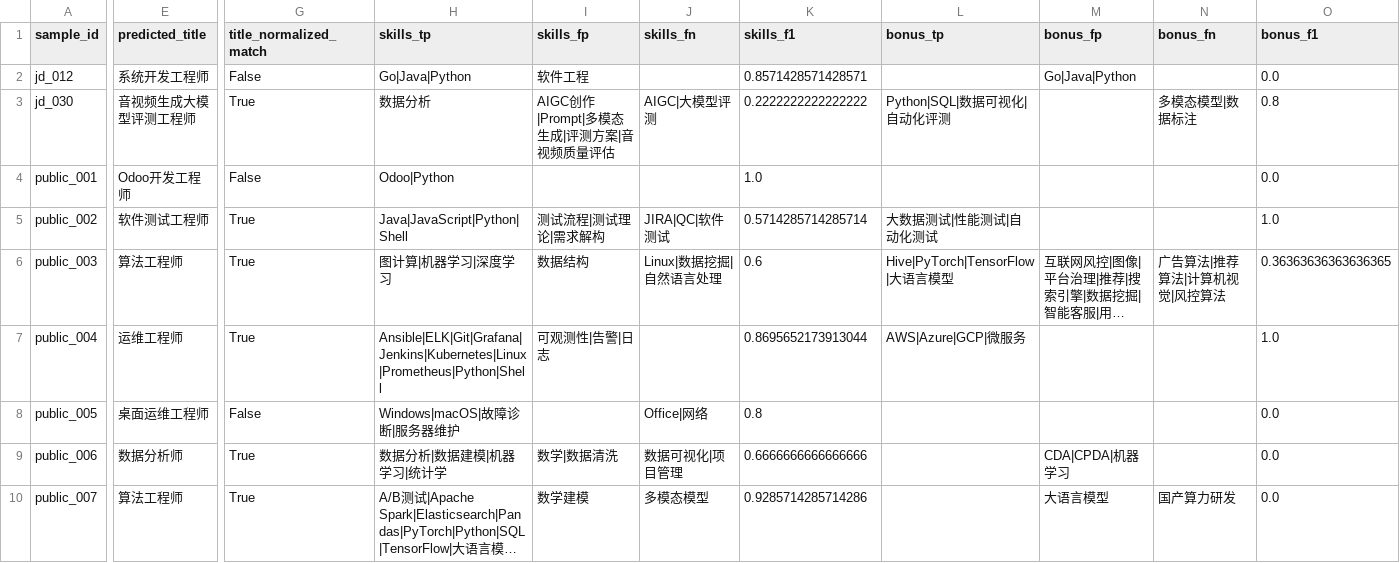
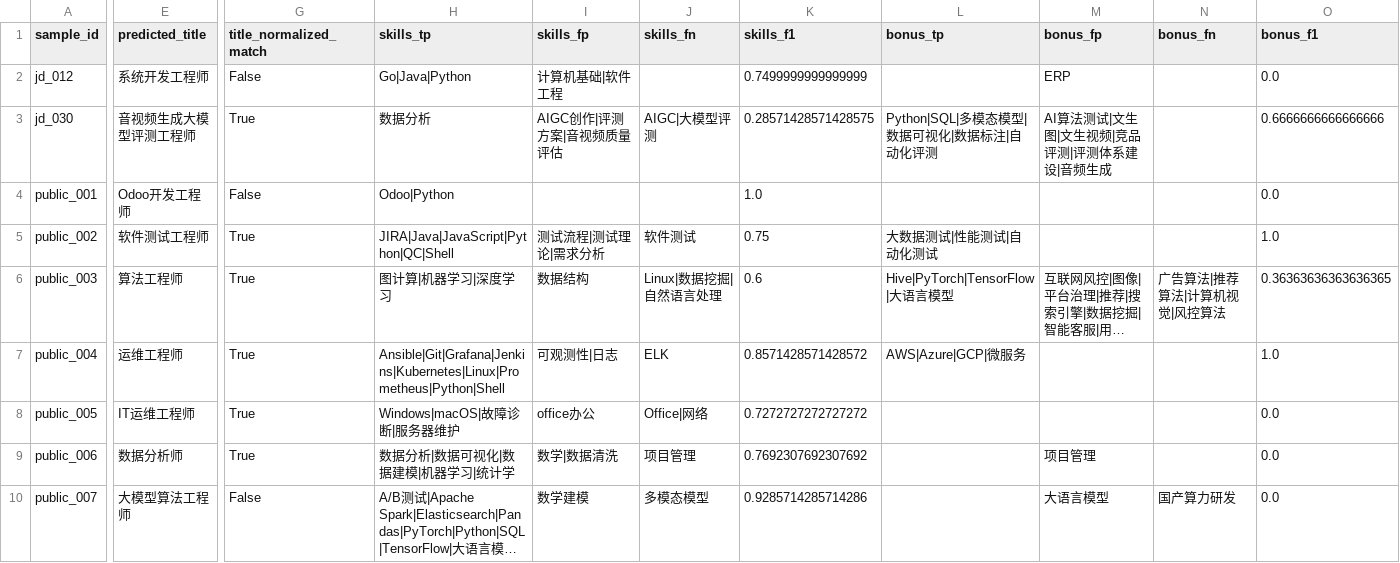
Before and after one commit to Sanksu/zhigang-compass, a CSV file: backend/data/golden_set/review/evaluation/manual_jd_eval_cases.csv, drawn as a sheet; only a part is shown, gaps mark what is left out; long unchanged cells end in …; the diff covers the shown part only; the diff names each change by its address in the sheet, - before the commit and + after, or states it on an @@ line.

Commit message:
feat(algo): JD 抽取 prompt 二轮调优（反向保护，skills F1 0.7749→0.8241）
- 规则 6 反向保护：仅显式加分标记（优先/更佳/加分/一项或多项）才移出 skills；'如 X、Y 等'举例结构与'具备/熟悉/掌握'必备语境保持 must 进 skills
- P3b alias 补 5 条：统一部署→系统部署、监控管理→监控、电网业务→电网业务知识、office办公→Office
- 二轮真实盲审评测（12 条）：skills F1 0.7749→0.8241（基线 0.6749，累计 +0.149）；P 0.7810 / R 0.8723（recall 恢复）；bonus F1 0.60
- 剩余缺口（三类）：① gold 口径冲突（public_003 '一项或多项' OR 技能 gold 标必备、jd_030 岗位名当技能）需算法岗复核标注；② public_008 职责词 FP 8 个（收益递减）；③ 距 0.90 差 0.076
- ⚠️ 生产影响同前：待算法岗张恺天把关

```diff
--- a/backend/data/golden_set/review/evaluation/manual_jd_eval_cases.csv
+++ b/backend/data/golden_set/review/evaluation/manual_jd_eval_cases.csv
-I2 (skills_fp): 软件工程
+I2 (skills_fp): 计算机基础|软件工程
-K2 (skills_f1): 0.8571428571428571
+K2 (skills_f1): 0.7499999999999999
-M2 (bonus_fp): Go|Java|Python
+M2 (bonus_fp): ERP
-I3 (skills_fp): AIGC创作|Prompt|多模态生成|评测方案|音视频质量评估
+I3 (skills_fp): AIGC创作|评测方案|音视频质量评估
-K3 (skills_f1): 0.2222222222222222
+K3 (skills_f1): 0.28571428571428575
-L3 (bonus_tp): Python|SQL|数据可视化|自动化评测
+L3 (bonus_tp): Python|SQL|多模态模型|数据可视化|数据标注|自动化评测
-M3 (bonus_fp): (empty)
+M3 (bonus_fp): AI算法测试|文生图|文生视频|竞品评测|评测体系建设|音频生成
-N3 (bonus_fn): 多模态模型|数据标注
+N3 (bonus_fn): (empty)
-O3 (bonus_f1): 0.8
+O3 (bonus_f1): 0.6666666666666666
-H5 (skills_tp): Java|JavaScript|Python|Shell
+H5 (skills_tp): JIRA|Java|JavaScript|Python|QC|Shell
-I5 (skills_fp): 测试流程|测试理论|需求解构
+I5 (skills_fp): 测试流程|测试理论|需求分析
-J5 (skills_fn): JIRA|QC|软件测试
+J5 (skills_fn): 软件测试
-K5 (skills_f1): 0.5714285714285714
+K5 (skills_f1): 0.75
-H7 (skills_tp): Ansible|ELK|Git|Grafana|Jenkins|Kubernetes|Linux|Prometheus|Python|Shell
+H7 (skills_tp): Ansible|Git|Grafana|Jenkins|Kubernetes|Linux|Prometheus|Python|Shell
-I7 (skills_fp): 可观测性|告警|日志
+I7 (skills_fp): 可观测性|日志
-J7 (skills_fn): (empty)
+J7 (skills_fn): ELK
-K7 (skills_f1): 0.8695652173913044
+K7 (skills_f1): 0.8571428571428572
-E8 (predicted_title): 桌面运维工程师
+E8 (predicted_title): IT运维工程师
-G8 (title_normalized_match): False
+G8 (title_normalized_match): True
-I8 (skills_fp): (empty)
+I8 (skills_fp): office办公
-K8 (skills_f1): 0.8
+K8 (skills_f1): 0.7272727272727272
-H9 (skills_tp): 数据分析|数据建模|机器学习|统计学
+H9 (skills_tp): 数据分析|数据可视化|数据建模|机器学习|统计学
-J9 (skills_fn): 数据可视化|项目管理
+J9 (skills_fn): 项目管理
-K9 (skills_f1): 0.6666666666666666
+K9 (skills_f1): 0.7692307692307692
-M9 (bonus_fp): CDA|CPDA|机器学习
+M9 (bonus_fp): 项目管理
-E10 (predicted_title): 算法工程师
+E10 (predicted_title): 大模型算法工程师
-G10 (title_normalized_match): True
+G10 (title_normalized_match): False
```
Also changed, not shown: 16 edited cells elsewhere in this file, 4 other files.
